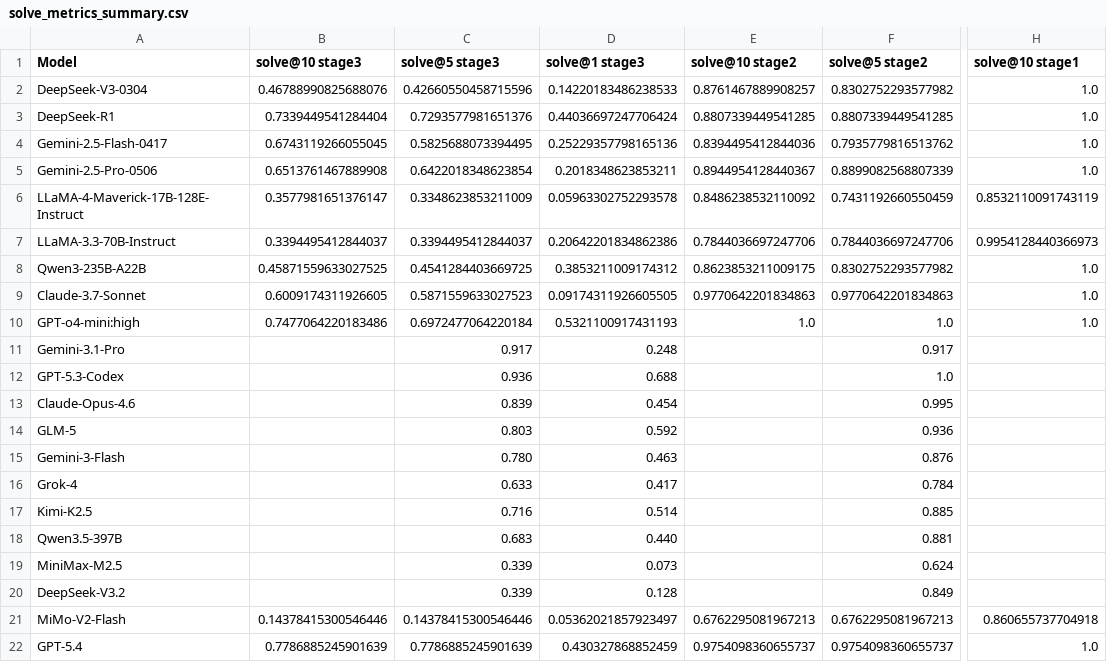
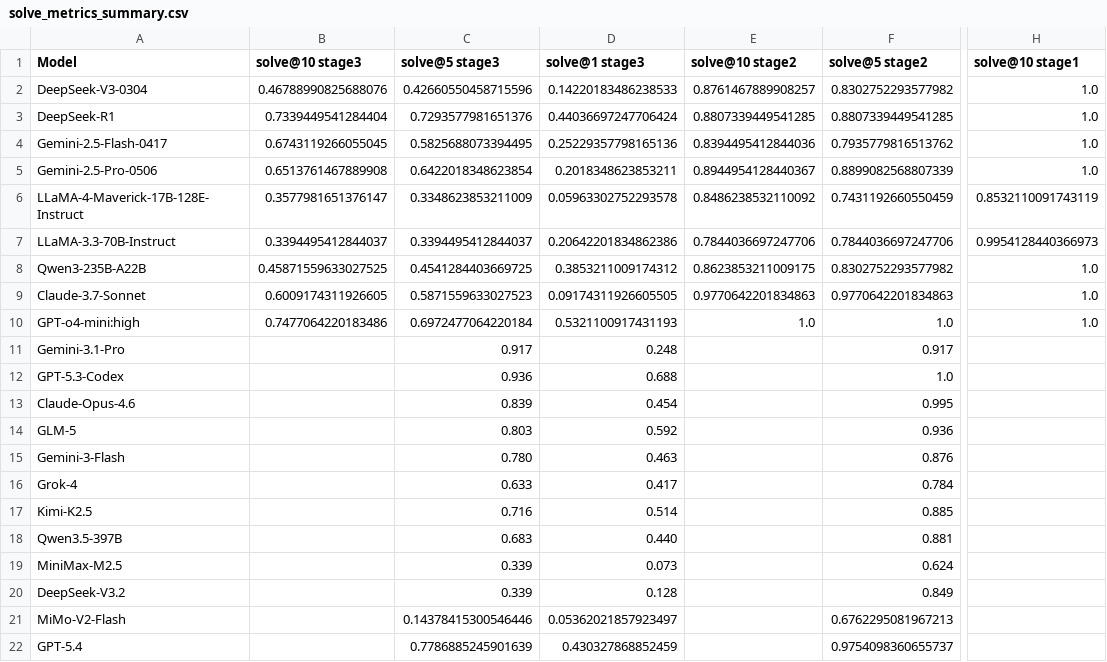
Before and after one commit to ck0123/heurigym, a CSV file: results/solve_metrics_summary.csv, drawn as a sheet; only a part is shown, gaps mark what is left out; the diff names each change by its address in the sheet, - before the commit and + after, or states it on an @@ line.

Commit message:
Fix solve@10 blanks for MiMo-V2-Flash and GPT-5.4

```diff
--- a/results/solve_metrics_summary.csv
+++ b/results/solve_metrics_summary.csv
-B21 (solve@10 stage3): 0.14378415300546446
+B21 (solve@10 stage3): (empty)
-E21 (solve@10 stage2): 0.6762295081967213
+E21 (solve@10 stage2): (empty)
-H21 (solve@10 stage1): 0.860655737704918
+H21 (solve@10 stage1): (empty)
-B22 (solve@10 stage3): 0.7786885245901639
+B22 (solve@10 stage3): (empty)
-E22 (solve@10 stage2): 0.9754098360655737
+E22 (solve@10 stage2): (empty)
-H22 (solve@10 stage1): 1.0
+H22 (solve@10 stage1): (empty)
```
